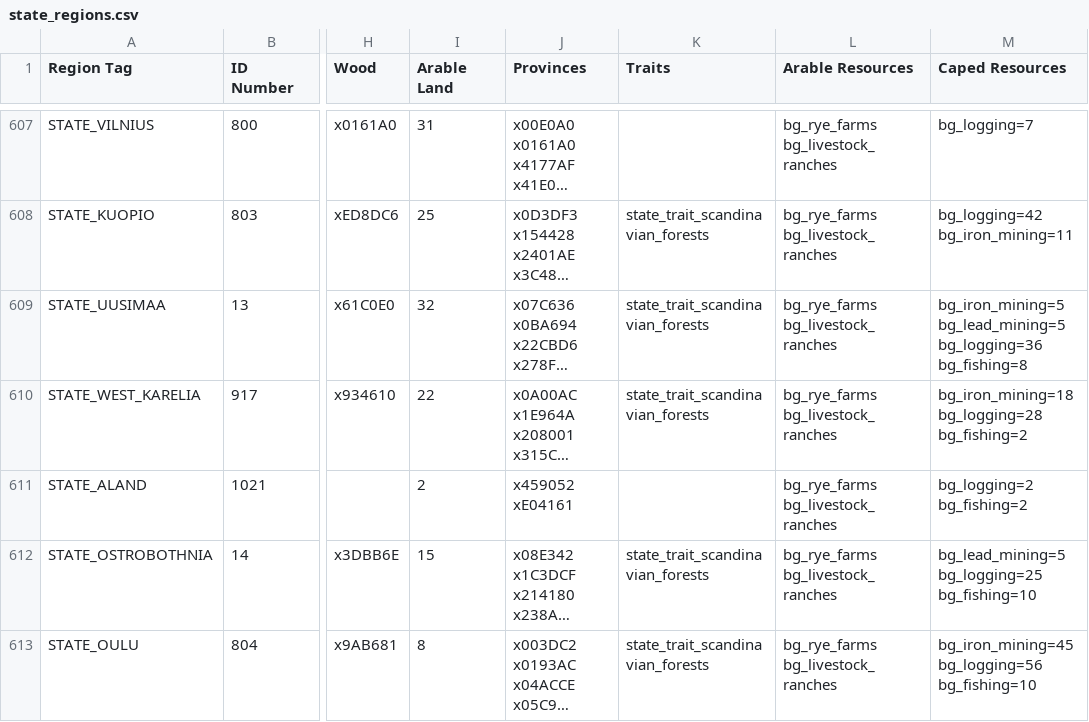
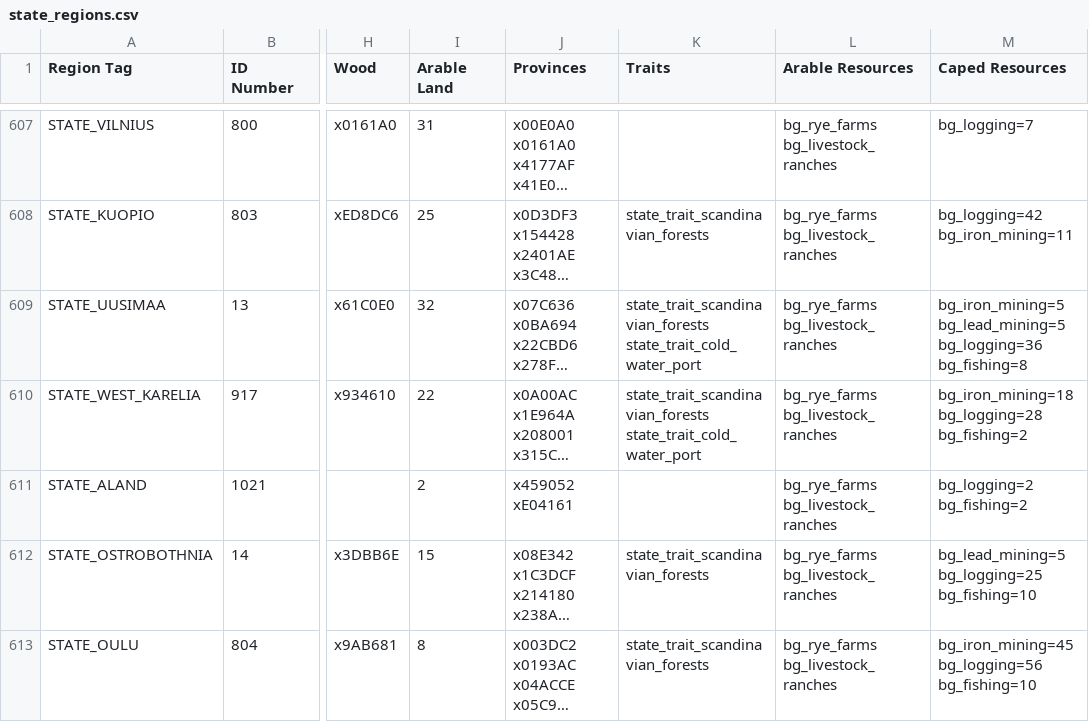
Before and after one commit to AlexJFDev/Vic3-World-War-One-Mod, a CSV file: scripts/mod/data/state_regions.csv, drawn as a sheet; only a part is shown, gaps mark what is left out; long unchanged cells end in …; the diff covers the shown part only; the diff names each change by its address in the sheet, - before the commit and + after, or states it on an @@ line.

Commit message:
Cold water state traits

```diff
--- a/scripts/mod/data/state_regions.csv
+++ b/scripts/mod/data/state_regions.csv
-K609:K610 (Traits): state_trait_scandinavian_forests
+K609:K610 (Traits): state_trait_scandinavian_forests state_trait_cold_water_port
```
Also changed, not shown: 9 edited cells elsewhere in this file, scripts/mod/data/state_buildings.csv, 5 other files.
